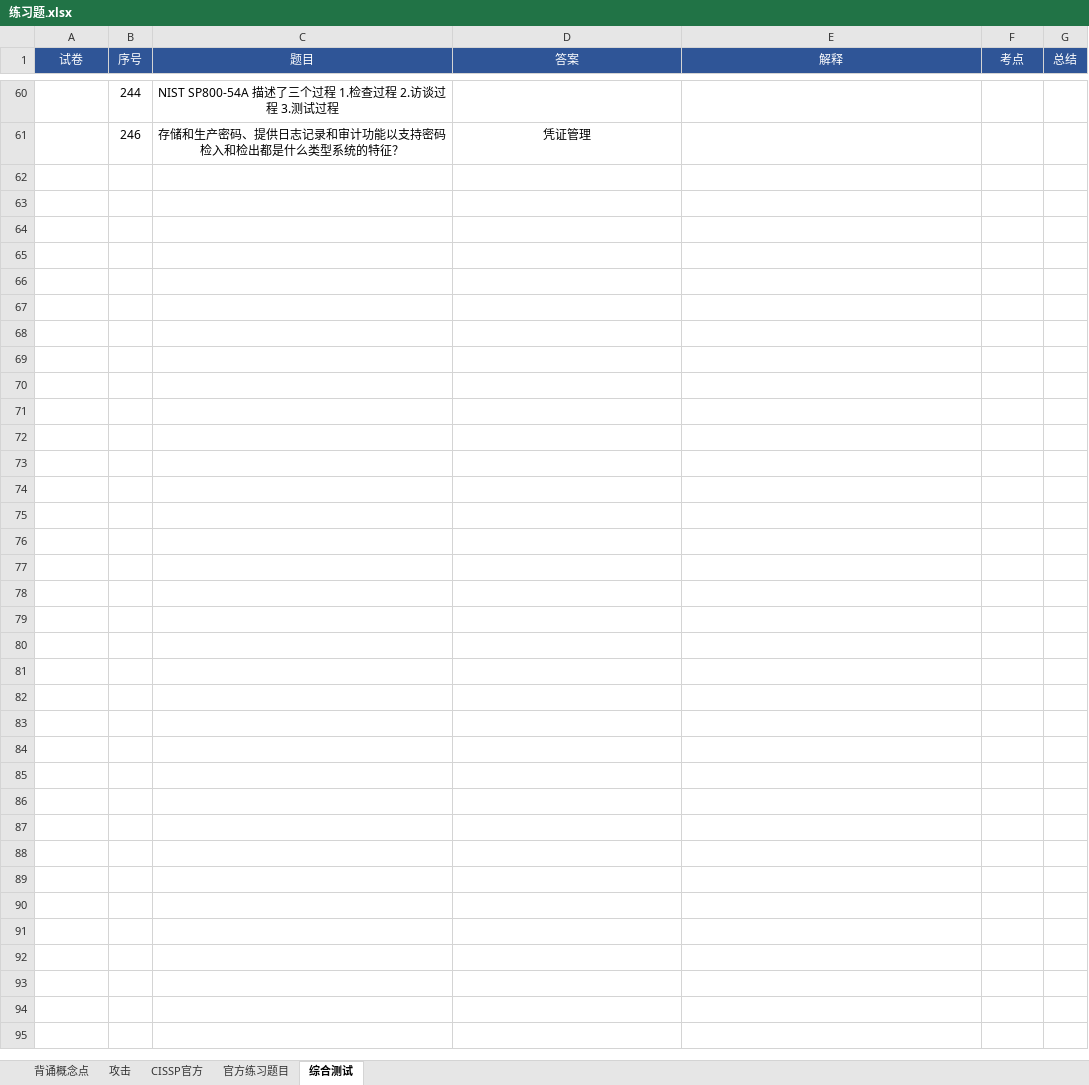
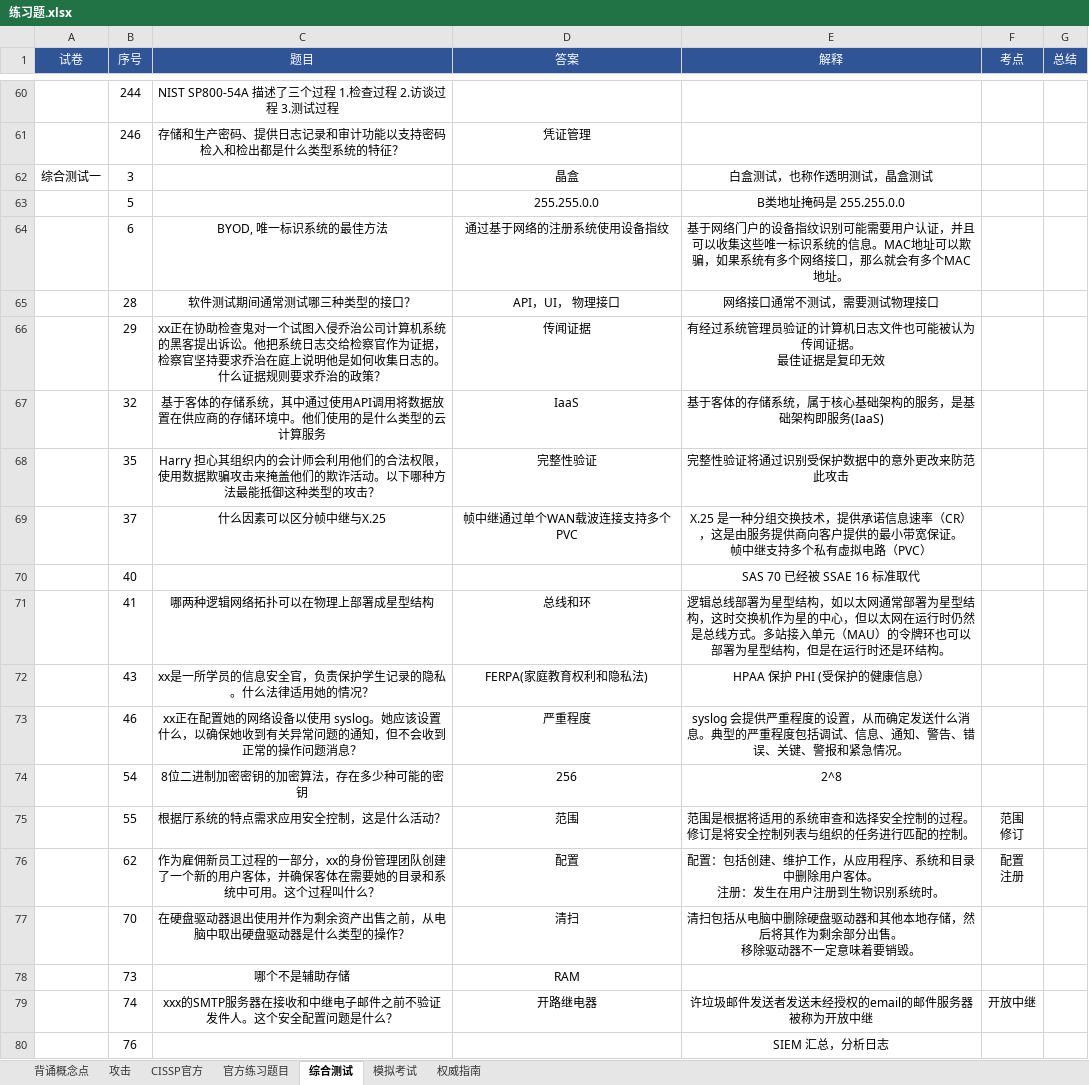
Before and after one commit to marmot-cn/readingNotes, an Excel workbook: 笔记/CISSP/练习题.xlsx, sheet 综合测试, drawn as a sheet; only a part is shown, gaps mark what is left out; values as stored, in another font and other column widths than the file's, no borders; charts and pictures not drawn; ↵ is a line break in a cell; the diff covers the shown part only; the diff names each change by its address in the sheet, - before the commit and + after, or states it on an @@ line.

```diff
--- a/笔记/CISSP/练习题.xlsx (sheet 综合测试)
+++ b/笔记/CISSP/练习题.xlsx (sheet 综合测试)
+sheet tab: 模拟考试
+sheet tab: 权威指南
+row 62: 综合测试一 | 3 |  | 晶盒 | 白盒测试，也称作透明测试，晶盒测试
+row 63:  | 5 |  | 255.255.0.0 | B类地址掩码是 255.255.0.0
+row 64:  | 6 | BYOD, 唯一标识系统的最佳方法 | 通过基于网络的注册系统使用设备指纹 | 基于网络门户的设备指纹识别可能需要用户认证，并且可以收集这些唯一标识系统的信息。MAC地址可以欺骗，如果系统有多个网络接口，那么就会有多个MAC地址。
+row 65:  | 28 | 软件测试期间通常测试哪三种类型的接口？ | API，UI， 物理接口 | 网络接口通常不测试，需要测试物理接口
+row 66:  | 29 | xx正在协助检查鬼对一个试图入侵乔治公司计算机系统的黑客提出诉讼。他把系统日志交给检察官作为证据，检察官坚持要求乔治在庭上说明他是如何收集日志的。什么证据规则要求乔治的政策？ | 传闻证据 | 有经过系统管理员验证的计算机日志文件也可能被认为传闻证据。 ↵ 最佳证据是复印无效
+row 67:  | 32 | 基于客体的存储系统，其中通过使用API调用将数据放置在供应商的存储环境中。他们使用的是什么类型的云计算服务 | IaaS | 基于客体的存储系统，属于核心基础架构的服务，是基础架构即服务(IaaS)
+row 68:  | 35 | Harry 担心其组织内的会计师会利用他们的合法权限，使用数据欺骗攻击来掩盖他们的欺诈活动。以下哪种方法最能抵御这种类型的攻击？ | 完整性验证 | 完整性验证将通过识别受保护数据中的意外更改来防范此攻击
+row 69:  | 37 | 什么因素可以区分帧中继与X.25 | 帧中继通过单个WAN载波连接支持多个PVC | X.25 是一种分组交换技术，提供承诺信息速率（CR），这是由服务提供商向客户提供的最小带宽保证。 ↵ 帧中继支持多个私有虚拟电路（PVC）
+row 70:  | 40 |  |  | SAS 70 已经被 SSAE 16 标准取代
+row 71:  | 41 | 哪两种逻辑网络拓扑可以在物理上部署成星型结构 | 总线和环 | 逻辑总线部署为星型结构，如以太网通常部署为星型结构，这时交换机作为星的中心，但以太网在运行时仍然是总线方式。多站接入单元（MAU）的令牌环也可以部署为星型结构，但是在运行时还是环结构。
+row 72:  | 43 | xx是一所学员的信息安全官，负责保护学生记录的隐私。什么法律适用她的情况？ | FERPA(家庭教育权利和隐私法) | HPAA 保护 PHI (受保护的健康信息）
+row 73:  | 46 | xx正在配置她的网络设备以使用 syslog。她应该设置什么，以确保她收到有关异常问题的通知，但不会收到正常的操作问题消息？ | 严重程度 | syslog 会提供严重程度的设置，从而确定发送什么消息。典型的严重程度包括调试、信息、通知、警告、错误、关键、警报和紧急情况。
+row 74:  | 54 | 8位二进制加密密钥的加密算法，存在多少种可能的密钥 | 256 | 2^8
+row 75:  | 55 | 根据厅系统的特点需求应用安全控制，这是什么活动？ | 范围 | 范围是根据将适用的系统审查和选择安全控制的过程。 ↵ 修订是将安全控制列表与组织的任务进行匹配的控制。 | 范围 ↵ 修订
+row 76:  | 62 | 作为雇佣新员工过程的一部分，xx的身份管理团队创建了一个新的用户客体，并确保客体在需要她的目录和系统中可用。这个过程叫什么？ | 配置 | 配置：包括创建、维护工作，从应用程序、系统和目录中删除用户客体。 ↵ 注册：发生在用户注册到生物识别系统时。 | 配置 ↵ 注册
+row 77:  | 70 | 在硬盘驱动器退出使用并作为剩余资产出售之前，从电脑中取出硬盘驱动器是什么类型的操作？ | 清扫 | 清扫包括从电脑中删除硬盘驱动器和其他本地存储，然后将其作为剩余部分出售。 ↵ 移除驱动器不一定意味着要销毁。
+row 78:  | 73 | 哪个不是辅助存储 | RAM
+row 79:  | 74 | xxx的SMTP服务器在接收和中继电子邮件之前不验证发件人。这个安全配置问题是什么？ | 开路继电器 | 许垃圾邮件发送者发送未经授权的email的邮件服务器被称为开放中继 | 开放中继
+row 80:  | 76 |  |  | SIEM 汇总，分析日志
```
Also changed, not shown: 27 added rows elsewhere in this sheet, sheet 背诵概念点, sheet 攻击, charts or pictures, 计划/2022学习计划.xlsx, 22 other files.
